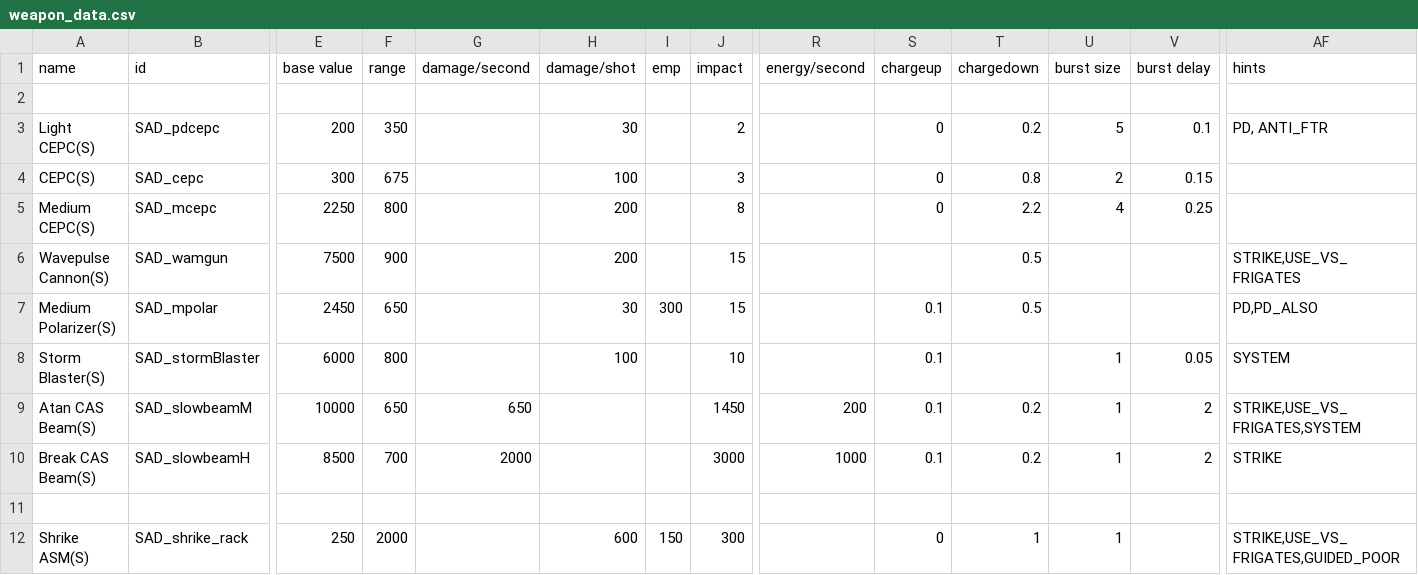
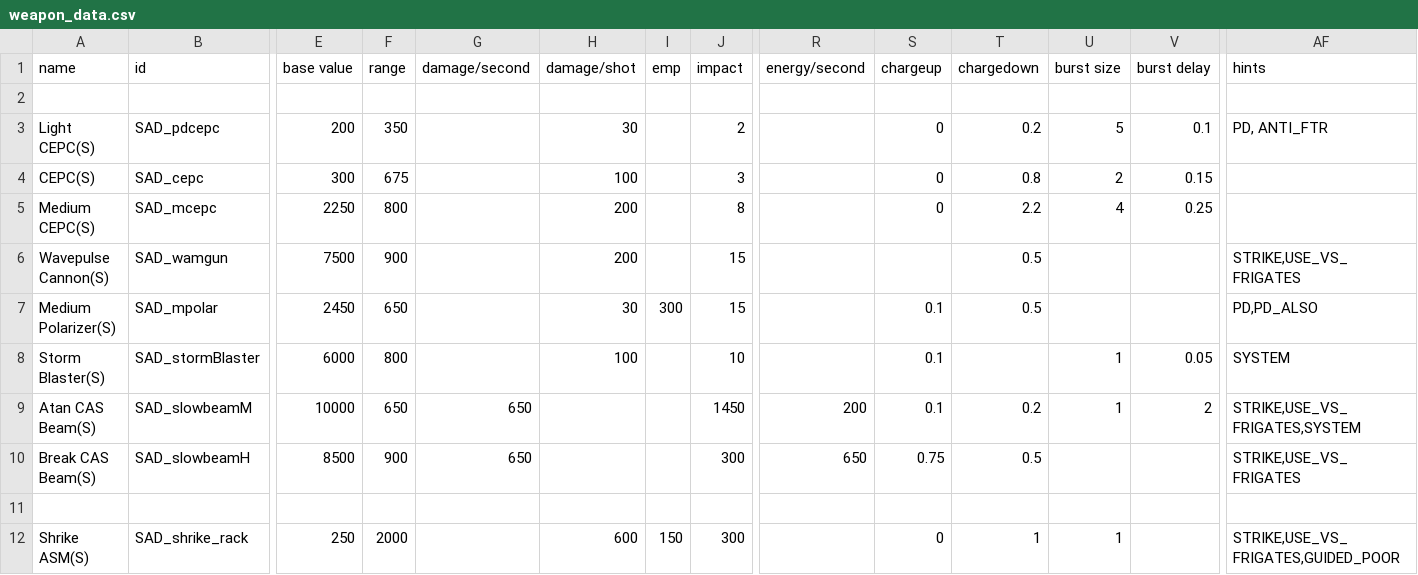
Before and after one commit to Snrasha/Sanguinary-Anarchistic-Defectors, a CSV file: data/weapons/weapon_data.csv, drawn as a sheet; only a part is shown, gaps mark what is left out; the diff names each change by its address in the sheet, - before the commit and + after, or states it on an @@ line.

```diff
--- a/data/weapons/weapon_data.csv
+++ b/data/weapons/weapon_data.csv
-F10 (range): 700
+F10 (range): 900
-G10 (damage/second): 2000
+G10 (damage/second): 650
-J10 (impact): 3000
+J10 (impact): 300
-R10 (energy/second): 1000
+R10 (energy/second): 650
-S10 (chargeup): 0.1
+S10 (chargeup): 0.75
-T10 (chargedown): 0.2
+T10 (chargedown): 0.5
-U10 (burst size): 1
+U10 (burst size): (empty)
-V10 (burst delay): 2
+V10 (burst delay): (empty)
-AF10 (hints): STRIKE
+AF10 (hints): STRIKE,USE_VS_FRIGATES
```
Also changed, not shown: data/strings/descriptions.csv, 2 other files.
